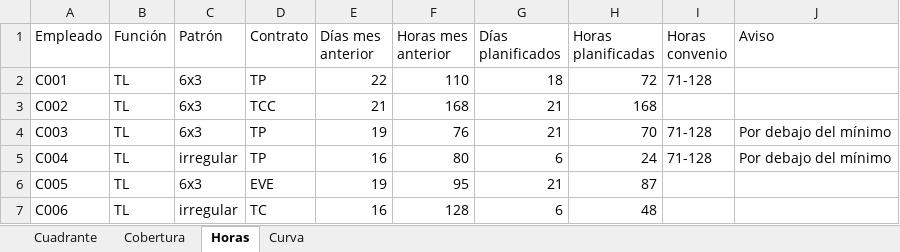
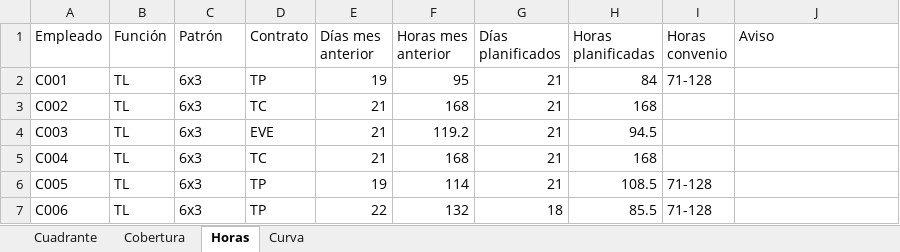
Before and after one commit to Ulimz/Planer_Handling, an Excel workbook: ejemplos/demo/cuadrante_programa_noviembre_2026.xlsx, sheet Horas, drawn as a sheet; only a part is shown; values as stored, in another font and other column widths than the file's, no cell formats; the diff covers the shown part only; the diff names each change by its address in the sheet, - before the commit and + after, or states it on an @@ line.

```diff
--- a/ejemplos/demo/cuadrante_programa_noviembre_2026.xlsx (sheet Horas)
+++ b/ejemplos/demo/cuadrante_programa_noviembre_2026.xlsx (sheet Horas)
-E2 (Días mes anterior): 22
+E2 (Días mes anterior): 19
-F2 (Horas mes anterior): 110
+F2 (Horas mes anterior): 95
-G2 (Días planificados): 18
+G2 (Días planificados): 21
-H2 (Horas planificadas): 72
+H2 (Horas planificadas): 84
-D3 (Contrato): TCC
+D3 (Contrato): TC
-D4 (Contrato): TP
+D4 (Contrato): EVE
-E4 (Días mes anterior): 19
+E4 (Días mes anterior): 21
-F4 (Horas mes anterior): 76
+F4 (Horas mes anterior): 119.2
-H4 (Horas planificadas): 70
+H4 (Horas planificadas): 94.5
-I4:I5 (Horas convenio): 71-128
+I4:I5 (Horas convenio): (empty)
-J4:J5 (Aviso): Por debajo del mínimo
+J4:J5 (Aviso): (empty)
-C5 (Patrón): irregular
+C5 (Patrón): 6x3
-D5 (Contrato): TP
+D5 (Contrato): TC
-E5 (Días mes anterior): 16
+E5 (Días mes anterior): 21
-F5 (Horas mes anterior): 80
+F5 (Horas mes anterior): 168
-G5 (Días planificados): 6
+G5 (Días planificados): 21
-H5 (Horas planificadas): 24
+H5 (Horas planificadas): 168
-D6 (Contrato): EVE
+D6 (Contrato): TP
-F6 (Horas mes anterior): 95
+F6 (Horas mes anterior): 114
-H6 (Horas planificadas): 87
+H6 (Horas planificadas): 108.5
-I6:I7 (Horas convenio): (empty)
+I6:I7 (Horas convenio): 71-128
-C7 (Patrón): irregular
+C7 (Patrón): 6x3
-D7 (Contrato): TC
+D7 (Contrato): TP
-E7 (Días mes anterior): 16
+E7 (Días mes anterior): 22
-F7 (Horas mes anterior): 128
+F7 (Horas mes anterior): 132
-G7 (Días planificados): 6
+G7 (Días planificados): 18
-H7 (Horas planificadas): 48
+H7 (Horas planificadas): 85.5
```
Also changed, not shown: 595 edited cells elsewhere in this sheet, sheet Curva, sheet Cuadrante, sheet Cobertura, cell formats, ejemplos/demo/contratos.xlsx, ejemplos/demo/cuadrante_a_mano_noviembre_2026.xlsx, 9 other files.
